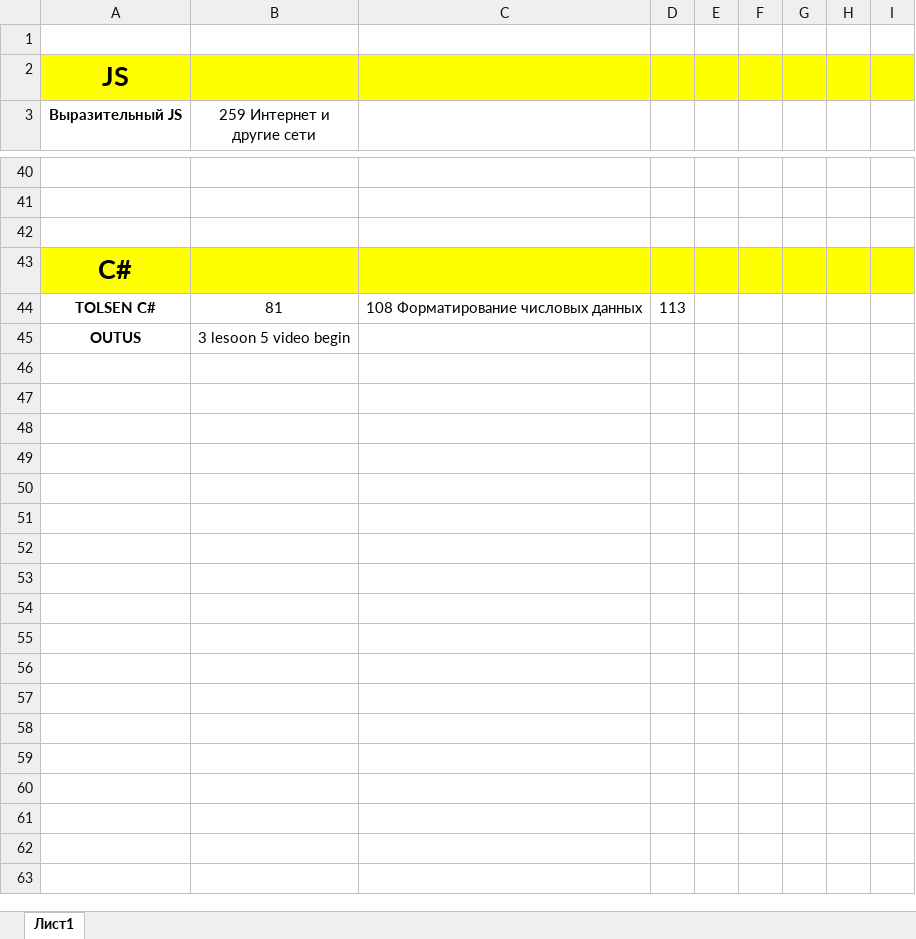
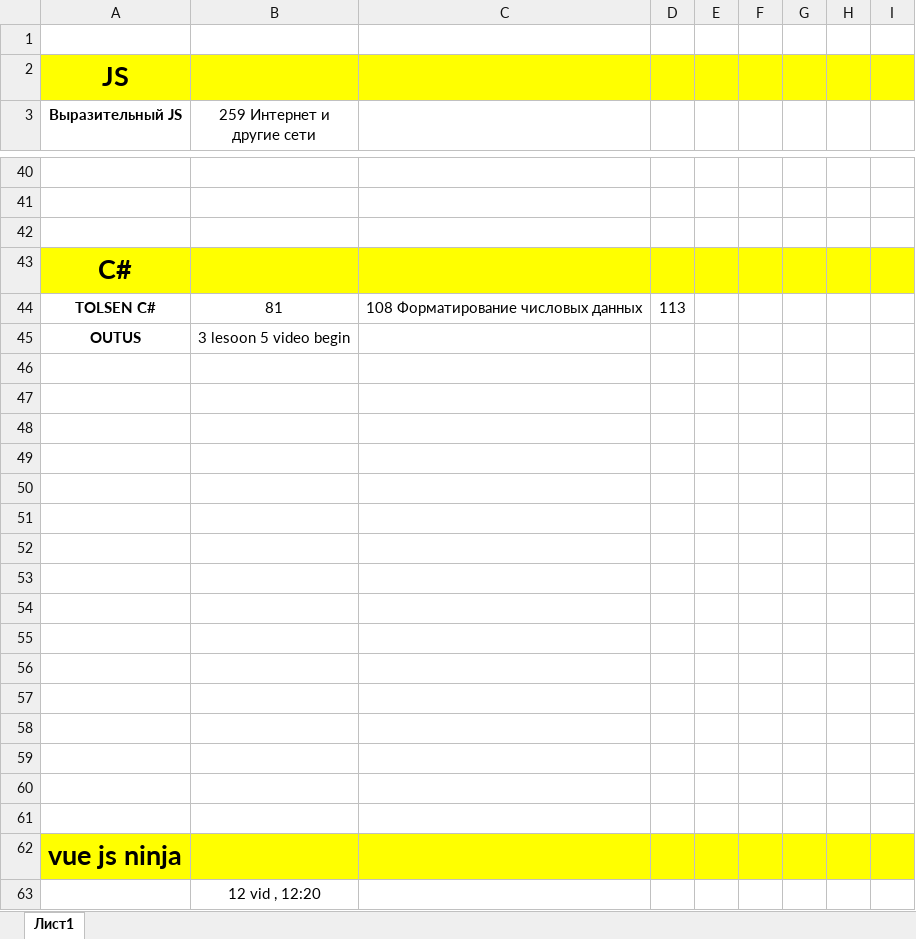
Before and after one commit to virt-from-siberia/learning, an Excel workbook: LEARNING PROGRAMMING.xlsx, sheet Лист1, drawn as a sheet; only a part is shown, gaps mark what is left out; values as stored, in another font and other column widths than the file's, no borders; the diff names each change by its address in the sheet, - before the commit and + after, or states it on an @@ line.

Commit message:
vue ninja

```diff
--- a/LEARNING PROGRAMMING.xlsx (sheet Лист1)
+++ b/LEARNING PROGRAMMING.xlsx (sheet Лист1)
+row 46: (empty)
+row 47: (empty)
+row 48: (empty)
+row 49: (empty)
+row 50: (empty)
+row 51: (empty)
+row 52: (empty)
+row 53: (empty)
+row 54: (empty)
+row 55: (empty)
+row 56: (empty)
+row 57: (empty)
+row 58: (empty)
+row 59: (empty)
+row 60: (empty)
+row 61: (empty)
+row 62: vue js ninja
+row 63:  | 12 vid , 12:20
```
